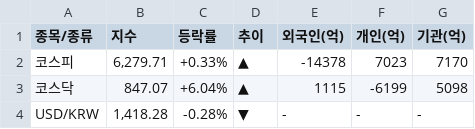
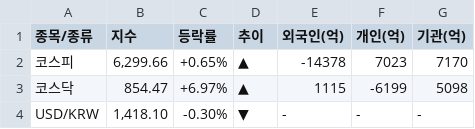
Before and after one commit to k2000kms-del/gd3-market-hub, a CSV file: data/df_market_summary.csv, drawn as a sheet.

```diff
--- a/data/df_market_summary.csv
+++ b/data/df_market_summary.csv
@@ -1,4 +1,4 @@
 종목/종류,지수,등락률,추이,외국인(억),개인(억),기관(억)
-코스피,"6,279.71",+0.33%,▲,-14378,7023,7170
-코스닥,847.07,+6.04%,▲,1115,-6199,5098
-USD/KRW,"1,418.28",-0.28%,▼,-,-,-
+코스피,"6,299.66",+0.65%,▲,-14378,7023,7170
+코스닥,854.47,+6.97%,▲,1115,-6199,5098
+USD/KRW,"1,418.10",-0.30%,▼,-,-,-
```
Also changed, not shown: data/df_full_market.csv, data/df_high_density.csv, 1 other file.
